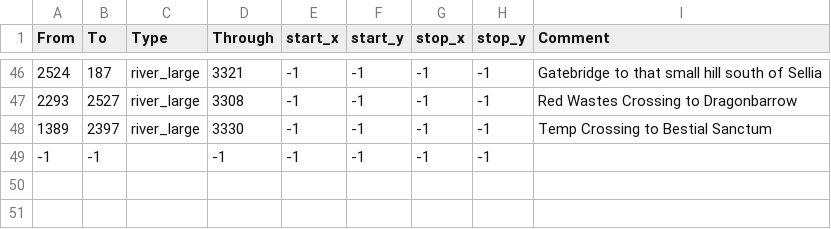
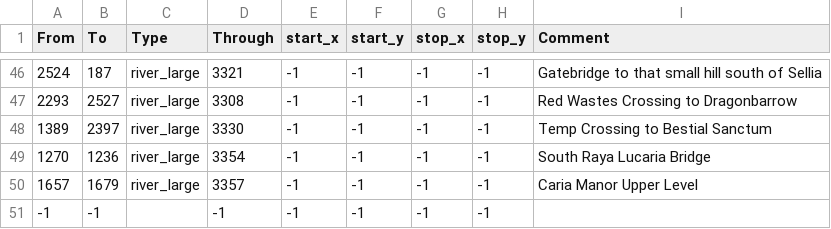
Before and after one commit to StellaSAX/Elden-Ring-CK3, a CSV file: Elden Ring CK3/map_data/adjacencies.csv, drawn as a sheet; only a part is shown, gaps mark what is left out.

```diff
--- a/Elden Ring CK3/map_data/adjacencies.csv
+++ b/Elden Ring CK3/map_data/adjacencies.csv
@@ -48,2 +48,4 @@ From;To;Type;Through;start_x;start_y;stop_x;stop_y;Comment
 1389;2397;river_large;3330;-1;-1;-1;-1;Temp Crossing to Bestial Sanctum
+1270;1236;river_large;3354;-1;-1;-1;-1;South Raya Lucaria Bridge
+1657;1679;river_large;3357;-1;-1;-1;-1;Caria Manor Upper Level
 -1;-1;;-1;-1;-1;-1;-1;
```
Also changed, not shown: Elden Ring CK3/map_data/definition.csv, 2 other files.
